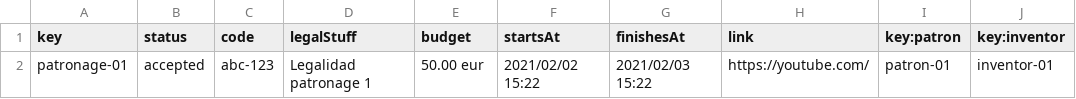
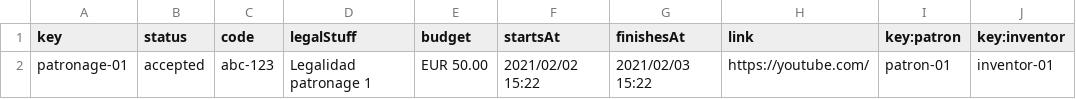
Before and after one commit to danidinogo/DP2-control-check, a CSV file: src/main/webapp/WEB-INF/resources/sample-data/patronage.csv, drawn as a sheet.

```diff
--- a/src/main/webapp/WEB-INF/resources/sample-data/patronage.csv
+++ b/src/main/webapp/WEB-INF/resources/sample-data/patronage.csv
@@ -1,2 +1,2 @@
 key,status,code,legalStuff,budget,startsAt,finishesAt,link,key:patron,key:inventor
-patronage-01,accepted,abc-123,Legalidad patronage 1,50.00 eur,2021/02/02 15:22,2021/02/03 15:22,https://youtube.com/,patron-01,inventor-01
+patronage-01,accepted,abc-123,Legalidad patronage 1,EUR 50.00,2021/02/02 15:22,2021/02/03 15:22,https://youtube.com/,patron-01,inventor-01
```
Also changed, not shown: 43 other files.
